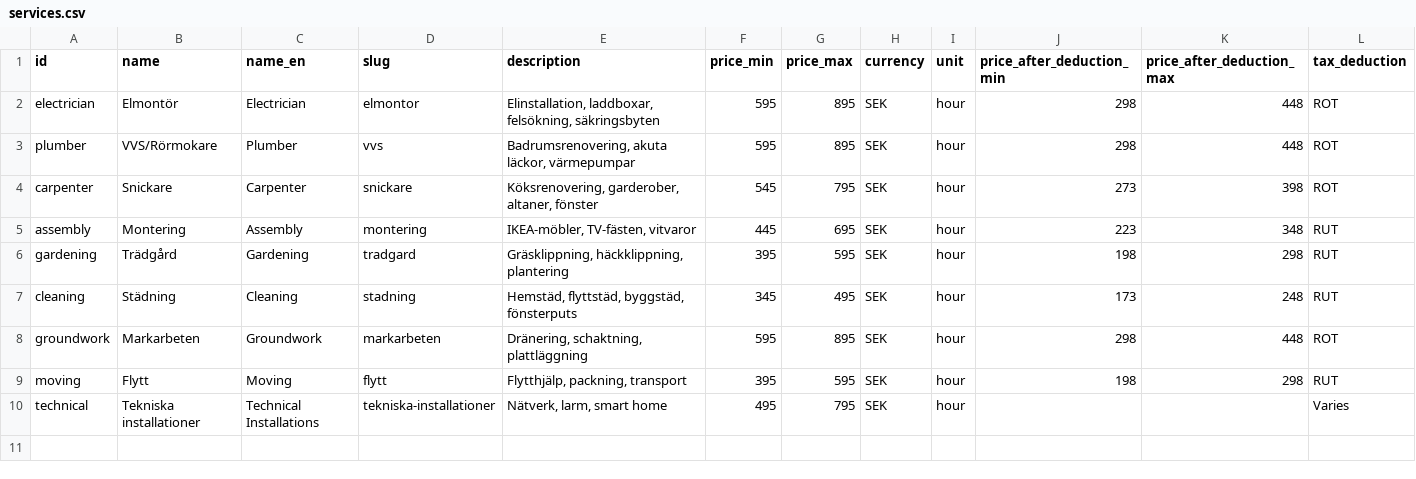
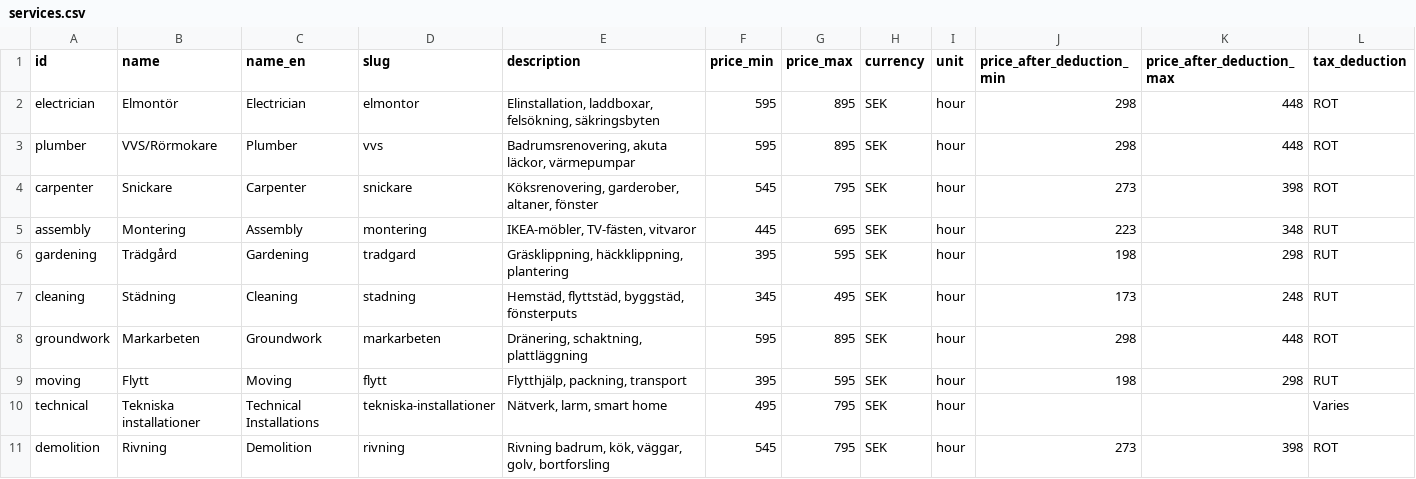
Before and after one commit to FIXCOse/fixco-future-build, a CSV file: public/services.csv, drawn as a sheet; only a part is shown; rows hold the shown columns only; the diff names each change by its address in the sheet, - before the commit and + after, or states it on an @@ line.

```diff
--- a/public/services.csv
+++ b/public/services.csv
+row 11: demolition | Rivning | Demolition | rivning | Rivning badrum, kök, väggar, golv, bortforsling | 545 | 795 | SEK | hour | 273 | 398 | ROT
```
Also changed, not shown: 4 other files.
